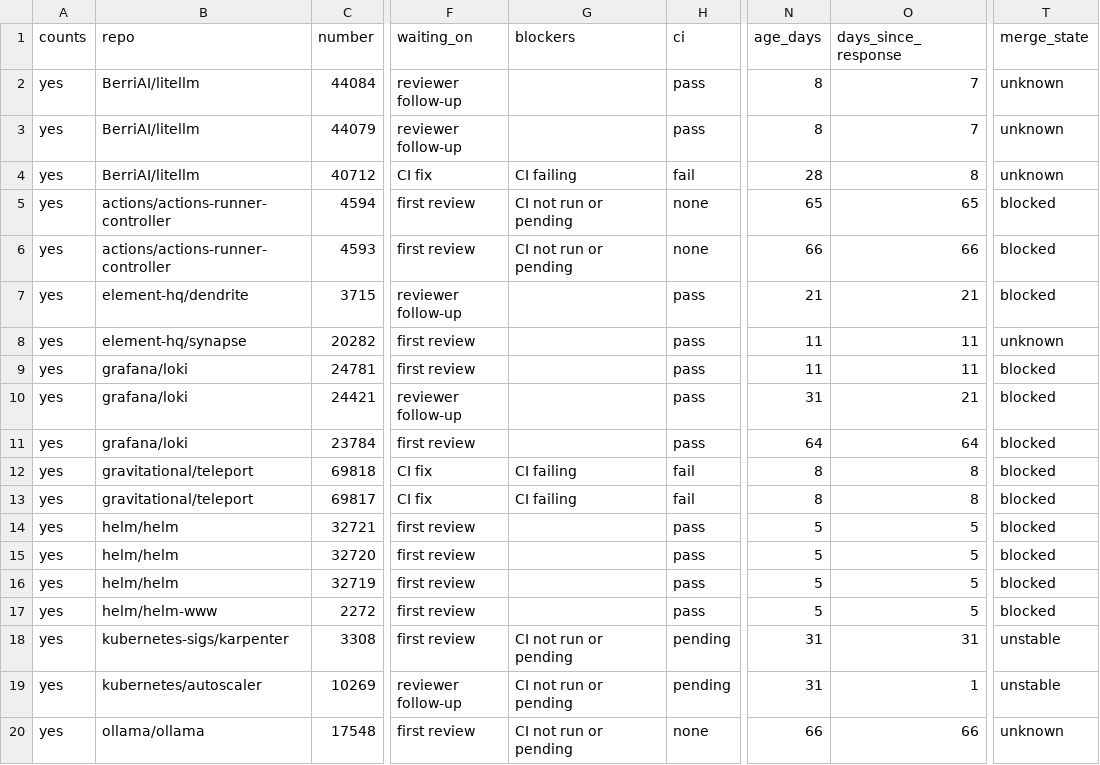
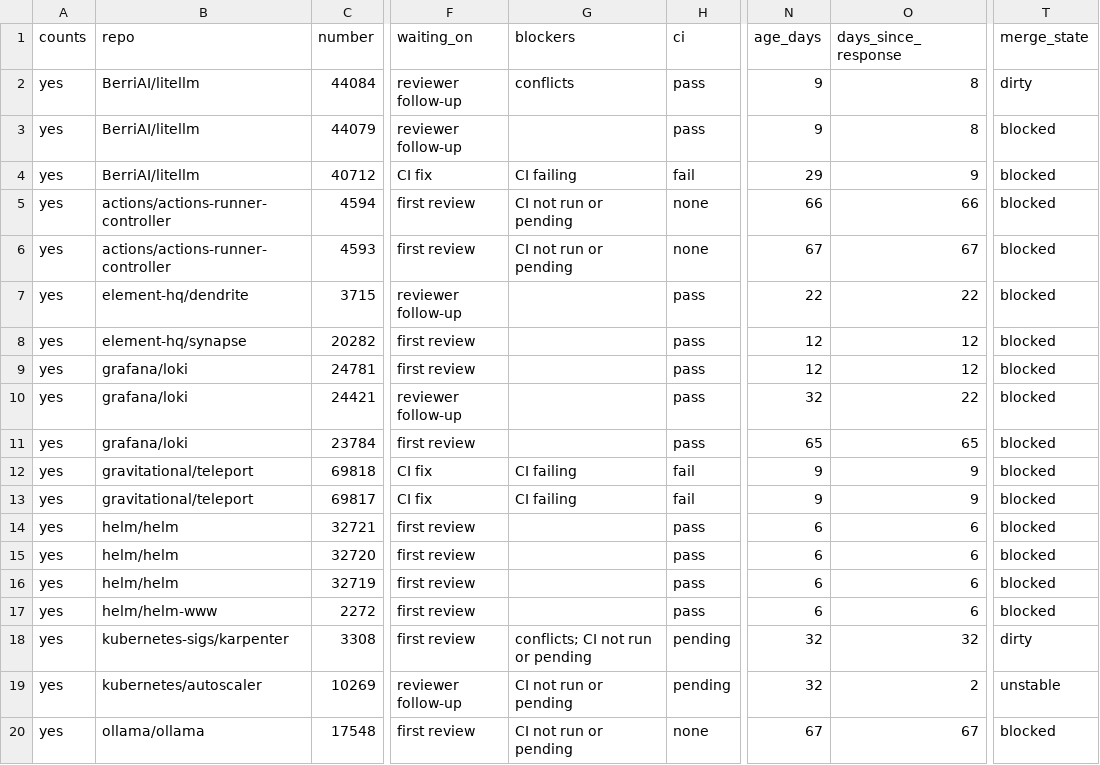
Before and after one commit to ankit373/ankit373, a CSV file: oss/tracker.csv, drawn as a sheet; only a part is shown, gaps mark what is left out; the diff covers the shown part only; the diff names each change by its address in the sheet, - before the commit and + after, or states it on an @@ line.

```diff
--- a/oss/tracker.csv
+++ b/oss/tracker.csv
-G2 (blockers): (empty)
+G2 (blockers): conflicts
-N2:N3 (age_days): 8
+N2:N3 (age_days): 9
-O2:O3 (days_since_response): 7
+O2:O3 (days_since_response): 8
-T2 (merge_state): unknown
+T2 (merge_state): dirty
-T3:T4 (merge_state): unknown
+T3:T4 (merge_state): blocked
-N4 (age_days): 28
+N4 (age_days): 29
-O4 (days_since_response): 8
+O4 (days_since_response): 9
-N5 (age_days): 65
+N5 (age_days): 66
-O5 (days_since_response): 65
+O5 (days_since_response): 66
-N6 (age_days): 66
+N6 (age_days): 67
-O6 (days_since_response): 66
+O6 (days_since_response): 67
-N7 (age_days): 21
+N7 (age_days): 22
-O7 (days_since_response): 21
+O7 (days_since_response): 22
-N8:N9 (age_days): 11
+N8:N9 (age_days): 12
-O8:O9 (days_since_response): 11
+O8:O9 (days_since_response): 12
-T8 (merge_state): unknown
+T8 (merge_state): blocked
-N10 (age_days): 31
+N10 (age_days): 32
-O10 (days_since_response): 21
+O10 (days_since_response): 22
-N11 (age_days): 64
+N11 (age_days): 65
-O11 (days_since_response): 64
+O11 (days_since_response): 65
-N12:N13 (age_days): 8
+N12:N13 (age_days): 9
-O12:O13 (days_since_response): 8
+O12:O13 (days_since_response): 9
-N14:N17 (age_days): 5
+N14:N17 (age_days): 6
-O14:O17 (days_since_response): 5
+O14:O17 (days_since_response): 6
-G18 (blockers): CI not run or pending
+G18 (blockers): conflicts; CI not run or pending
-N18:N19 (age_days): 31
+N18:N19 (age_days): 32
-O18 (days_since_response): 31
+O18 (days_since_response): 32
-T18 (merge_state): unstable
+T18 (merge_state): dirty
-O19 (days_since_response): 1
+O19 (days_since_response): 2
-N20 (age_days): 66
+N20 (age_days): 67
-O20 (days_since_response): 66
+O20 (days_since_response): 67
-T20 (merge_state): unknown
+T20 (merge_state): blocked
```
Also changed, not shown: 41 edited cells elsewhere in this file, 1 other file.
